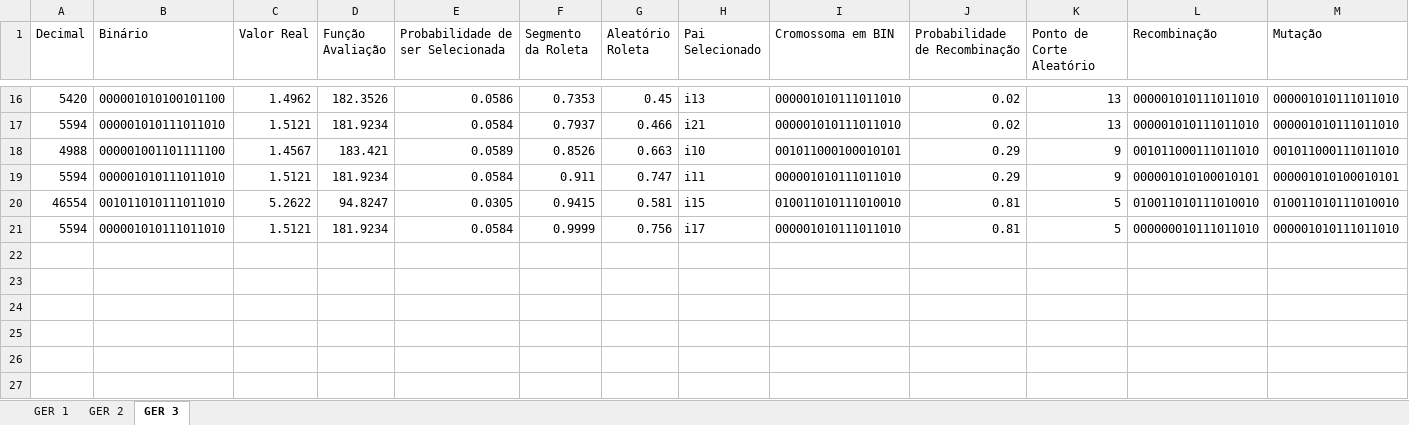
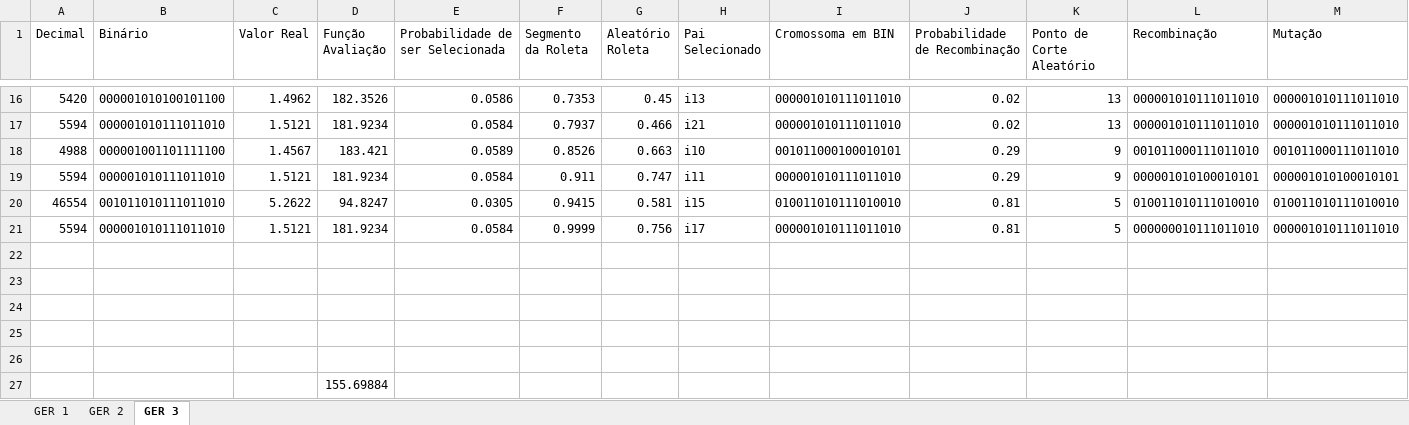
Before and after one commit to carv3l/IA_AlgoritmoGenetico, an Excel workbook: GA.xlsx, sheet GER 3, drawn as a sheet; only a part is shown, gaps mark what is left out; values as stored, in another font and other column widths than the file's, no borders; the diff names each change by its address in the sheet, - before the commit and + after, or states it on an @@ line.

```diff
--- a/GA.xlsx (sheet GER 3)
+++ b/GA.xlsx (sheet GER 3)
+row 22: (empty)
+row 23: (empty)
+row 24: (empty)
+row 25: (empty)
+row 26: (empty)
+row 27:  |  |  | 155.69884
```
Also changed, not shown: sheet GER 2, sheet GER 1.
